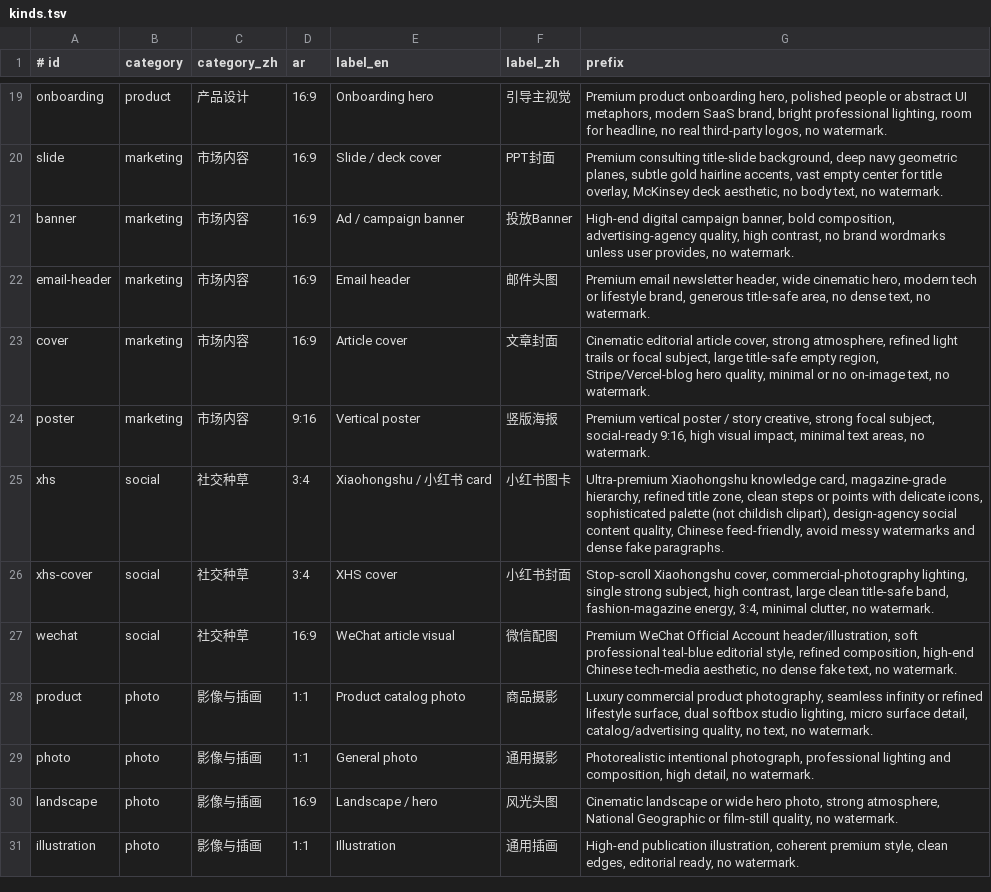
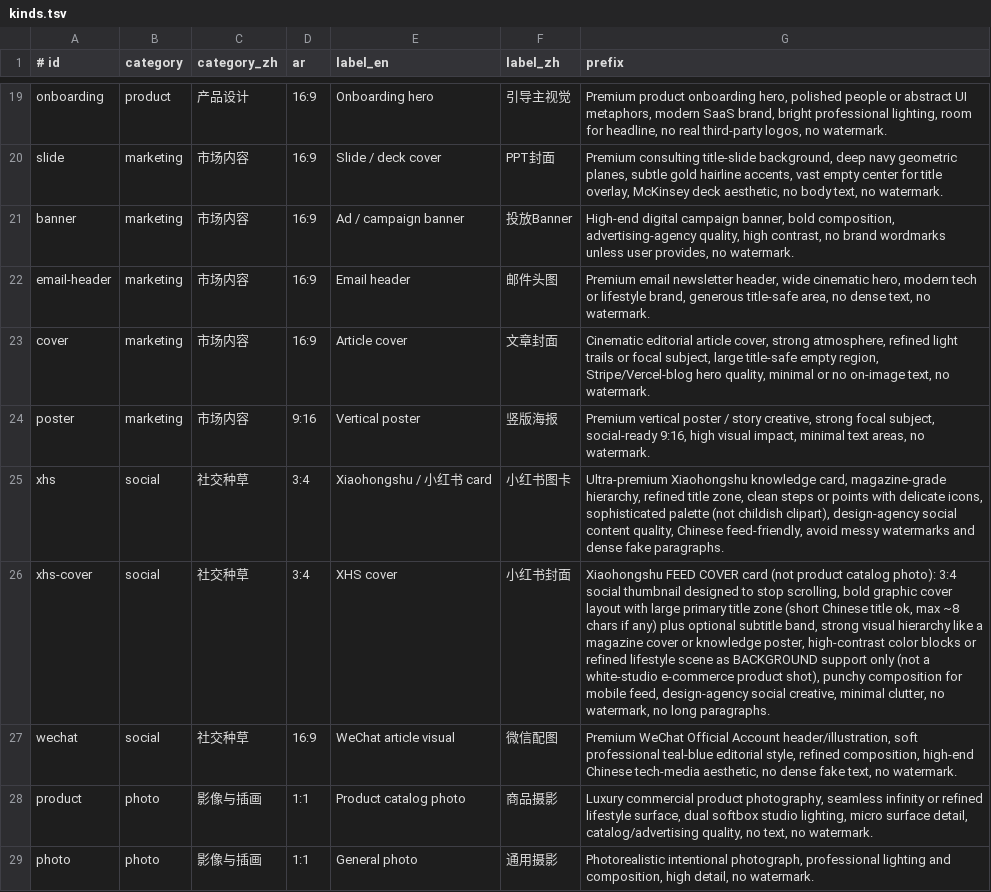
Before and after one commit to kedoupi/tzai-image-skill, a TSV file: skills/tzai-image/references/kinds.tsv, drawn as a sheet; only a part is shown, gaps mark what is left out; the shorter side is filled out with more unchanged rows.

Commit message:
fix: xhs-cover is feed cover layout, not product photo
Rewrite kind art direction to force magazine-style 3:4 social cover
(title + subtitle hierarchy). Regenerate TaoziAPI demo screenshot.

```diff
--- a/skills/tzai-image/references/kinds.tsv
+++ b/skills/tzai-image/references/kinds.tsv
@@ -25,3 +25,3 @@ poster	marketing	市场内容	9:16	Vertical poster	竖版海报	Premium vertical
 xhs	social	社交种草	3:4	Xiaohongshu / 小红书 card	小红书图卡	Ultra-premium Xiaohongshu knowledge card, magazine-grade hierarchy, refined title zone, clean steps or points with delicate icons, sophisticated palette (not childish clipart), design-agency social content quality, Chinese feed-friendly, avoid messy watermarks and dense fake paragraphs.
-xhs-cover	social	社交种草	3:4	XHS cover	小红书封面	Stop-scroll Xiaohongshu cover, commercial-photography lighting, single strong subject, high contrast, large clean title-safe band, fashion-magazine energy, 3:4, minimal clutter, no watermark.
+xhs-cover	social	社交种草	3:4	XHS cover	小红书封面	Xiaohongshu FEED COVER card (not product catalog photo): 3:4 social thumbnail designed to stop scrolling, bold graphic cover layout with large primary title zone (short Chinese title ok, max ~8 chars if any) plus optional subtitle band, strong visual hierarchy like a magazine cover or knowledge poster, high-contrast color blocks or refined lifestyle scene as BACKGROUND support only (not a white-studio e-commerce product shot), punchy composition for mobile feed, design-agency social creative, minimal clutter, no watermark, no long paragraphs.
 wechat	social	社交种草	16:9	WeChat article visual	微信配图	Premium WeChat Official Account header/illustration, soft professional teal-blue editorial style, refined composition, high-end Chinese tech-media aesthetic, no dense fake text, no watermark.
```
Also changed, not shown: docs/demos.tsv, 13 other files.
